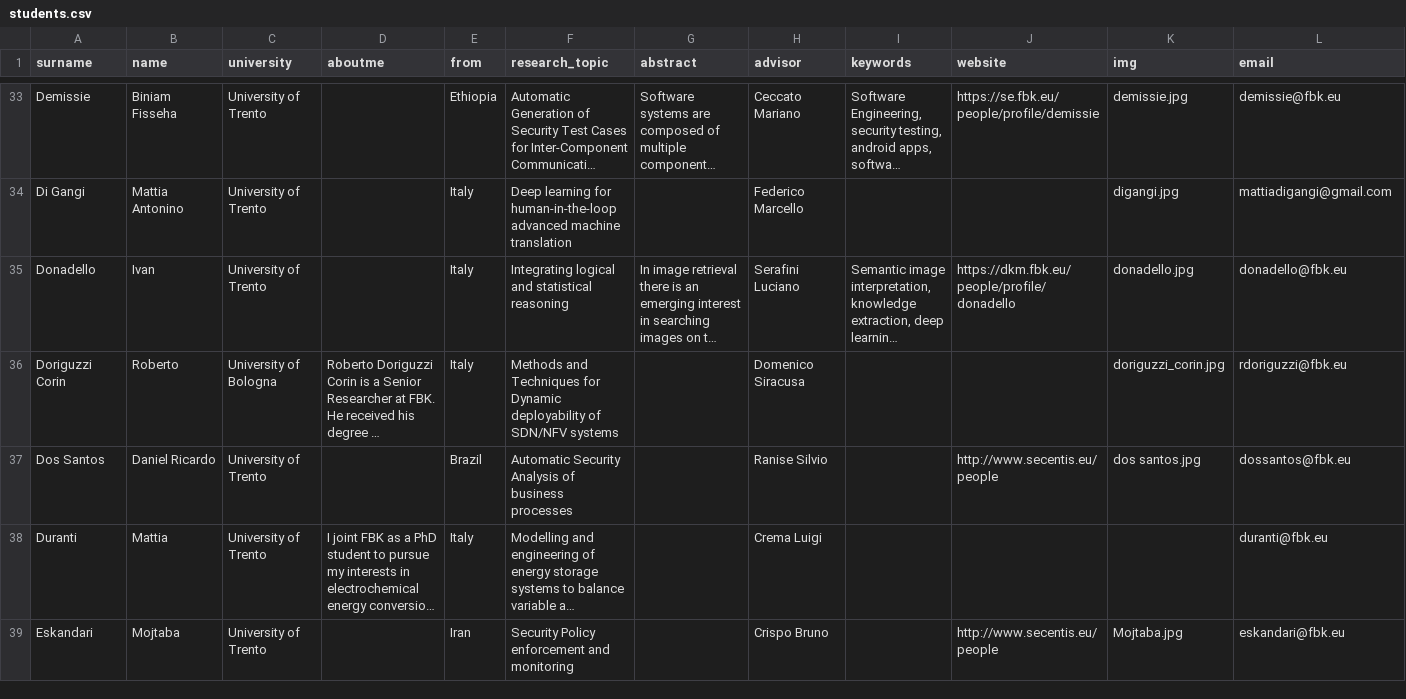
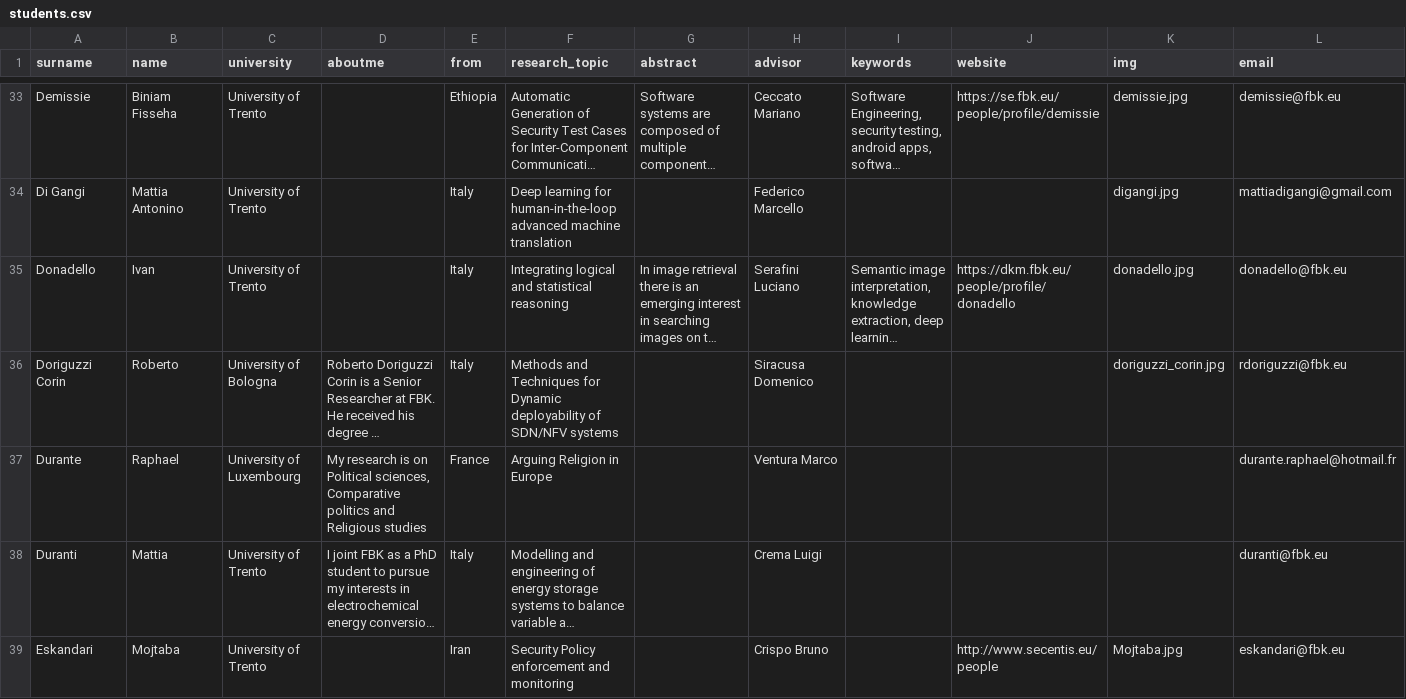
Before and after one commit to phdfbk/phdfbk.github.io, a CSV file: students/_posts/students.csv, drawn as a sheet; only a part is shown, gaps mark what is left out; long unchanged cells end in …; removed rows and columns are numbered as before the commit, all else as after; the diff names each change by its address in the sheet, - before the commit and + after, or states it on an @@ line.

Commit message:
update students

```diff
--- a/students/_posts/students.csv
+++ b/students/_posts/students.csv
-H36 (advisor): Domenico Siracusa
+H36 (advisor): Siracusa Domenico
-row 37: Dos Santos | Daniel Ricardo | University of Trento |  | Brazil | Automatic Security Analysis of business processes |  | Ranise Silvio |  | http://www.secentis.eu/people | dos santos.jpg | dossantos@fbk.eu
+row 37: Durante | Raphael | University of Luxembourg | My research is on Political sciences, Comparative politics and Religious studies | France | Arguing Religion in Europe |  | Ventura Marco |  |  |  | durante.raphael@hotmail.fr
```
Also changed, not shown: 3 other files.
